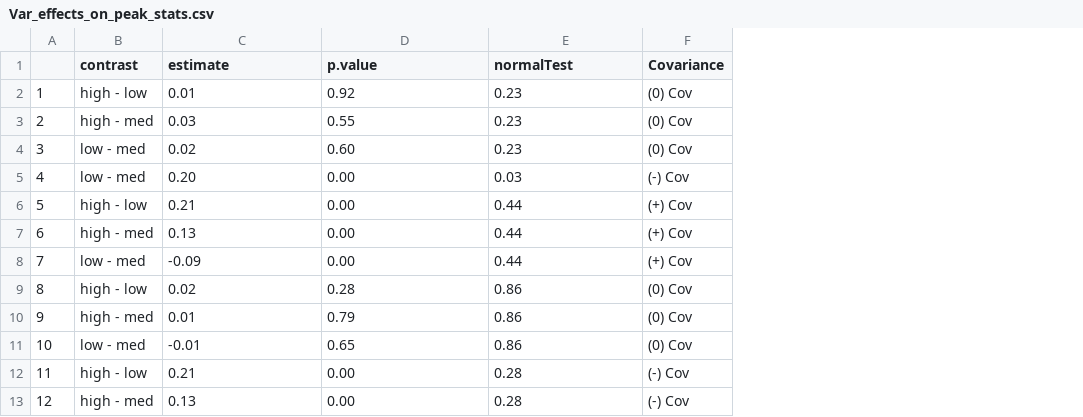
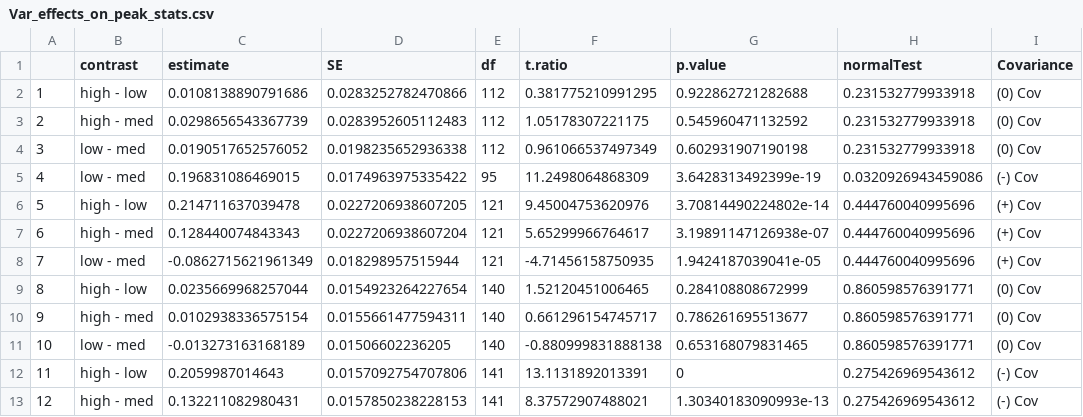
Before and after one commit to asbeagle/newGEM_SIR, a CSV file: Analysis Code/Covariation/Med_R0_simulations/Var_effects_on_peak_stats.csv, drawn as a sheet; only a part is shown; addresses are those after the commit; the diff covers the shown part only; the diff names each change by its address in the sheet, - before the commit and + after, or states it on an @@ line.

Commit message:
more analysis

```diff
--- a/Analysis Code/Covariation/Med_R0_simulations/Var_effects_on_peak_stats.csv
+++ b/Analysis Code/Covariation/Med_R0_simulations/Var_effects_on_peak_stats.csv
+column D (SE), rows 2-13: 0.0283252782470866 | 0.0283952605112483 | 0.0198235652936338 | 0.0174963975335422 | 0.0227206938607205 | 0.0227206938607204 | 0.018298957515944 | 0.0154923264227654 | 0.0155661477594311 | 0.01506602236205 | 0.0157092754707806 | 0.0157850238228153
+column E (df), rows 2-13: 112 | 112 | 112 | 95 | 121 | 121 | 121 | 140 | 140 | 140 | 141 | 141
+column F (t.ratio), rows 2-13: 0.381775210991295 | 1.05178307221175 | 0.961066537497349 | 11.2498064868309 | 9.45004753620976 | 5.65299966764617 | -4.71456158750935 | 1.52120451006465 | 0.661296154745717 | -0.880999831888138 | 13.1131892013391 | 8.37572907488021
-C2 (estimate): 0.01
+C2 (estimate): 0.0108138890791686
-G2 (p.value): 0.92
+G2 (p.value): 0.922862721282688
-H2:H4 (normalTest): 0.23
+H2:H4 (normalTest): 0.231532779933918
-C3 (estimate): 0.03
+C3 (estimate): 0.0298656543367739
-G3 (p.value): 0.55
+G3 (p.value): 0.545960471132592
-C4 (estimate): 0.02
+C4 (estimate): 0.0190517652576052
-G4 (p.value): 0.60
+G4 (p.value): 0.602931907190198
-C5 (estimate): 0.20
+C5 (estimate): 0.196831086469015
-G5 (p.value): 0.00
+G5 (p.value): 3.6428313492399e-19
-H5 (normalTest): 0.03
+H5 (normalTest): 0.0320926943459086
-C6 (estimate): 0.21
+C6 (estimate): 0.214711637039478
-G6 (p.value): 0.00
+G6 (p.value): 3.70814490224802e-14
-H6:H8 (normalTest): 0.44
+H6:H8 (normalTest): 0.444760040995696
-C7 (estimate): 0.13
+C7 (estimate): 0.128440074843343
-G7 (p.value): 0.00
+G7 (p.value): 3.19891147126938e-07
-C8 (estimate): -0.09
+C8 (estimate): -0.0862715621961349
-G8 (p.value): 0.00
+G8 (p.value): 1.9424187039041e-05
-C9 (estimate): 0.02
+C9 (estimate): 0.0235669968257044
-G9 (p.value): 0.28
+G9 (p.value): 0.284108808672999
-H9:H11 (normalTest): 0.86
+H9:H11 (normalTest): 0.860598576391771
-C10 (estimate): 0.01
+C10 (estimate): 0.0102938336575154
-G10 (p.value): 0.79
+G10 (p.value): 0.786261695513677
-C11 (estimate): -0.01
+C11 (estimate): -0.013273163168189
-G11 (p.value): 0.65
+G11 (p.value): 0.653168079831465
-C12 (estimate): 0.21
+C12 (estimate): 0.2059987014643
-G12 (p.value): 0.00
+G12 (p.value): 0
-H12:H13 (normalTest): 0.28
+H12:H13 (normalTest): 0.275426969543612
-C13 (estimate): 0.13
+C13 (estimate): 0.132211082980431
-G13 (p.value): 0.00
+G13 (p.value): 1.30340183090993e-13
```
Also changed, not shown: 120 edited cells elsewhere in this file, 4 other files.
